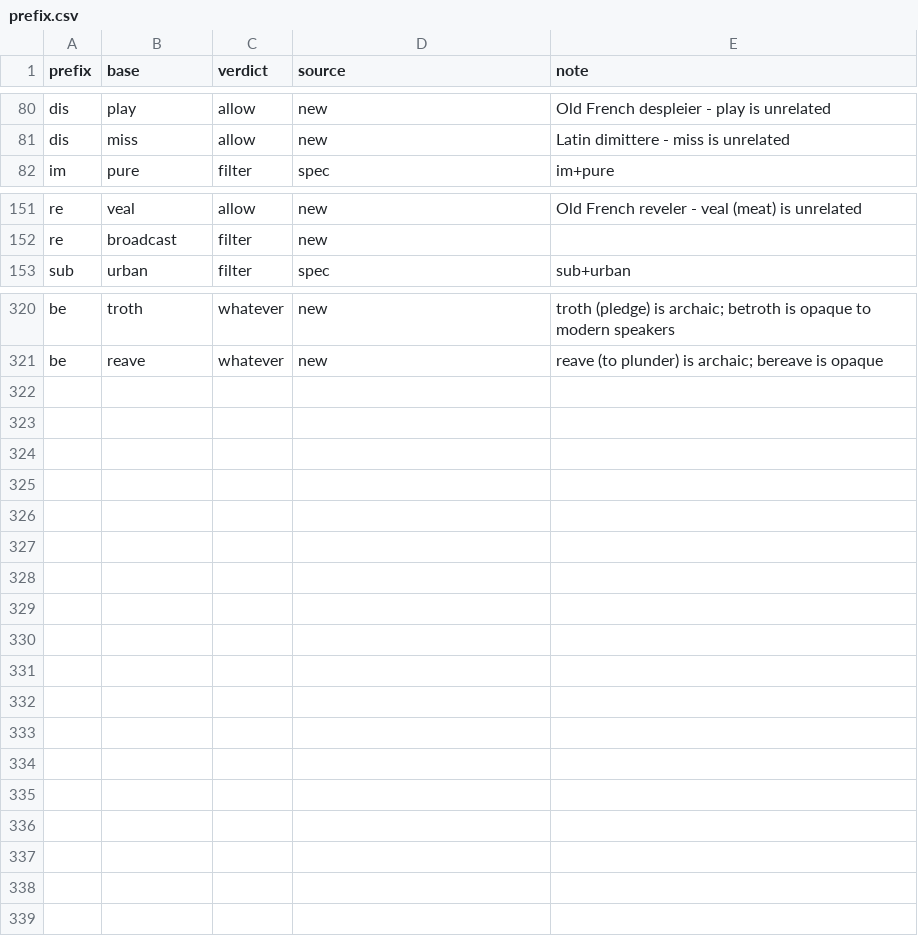
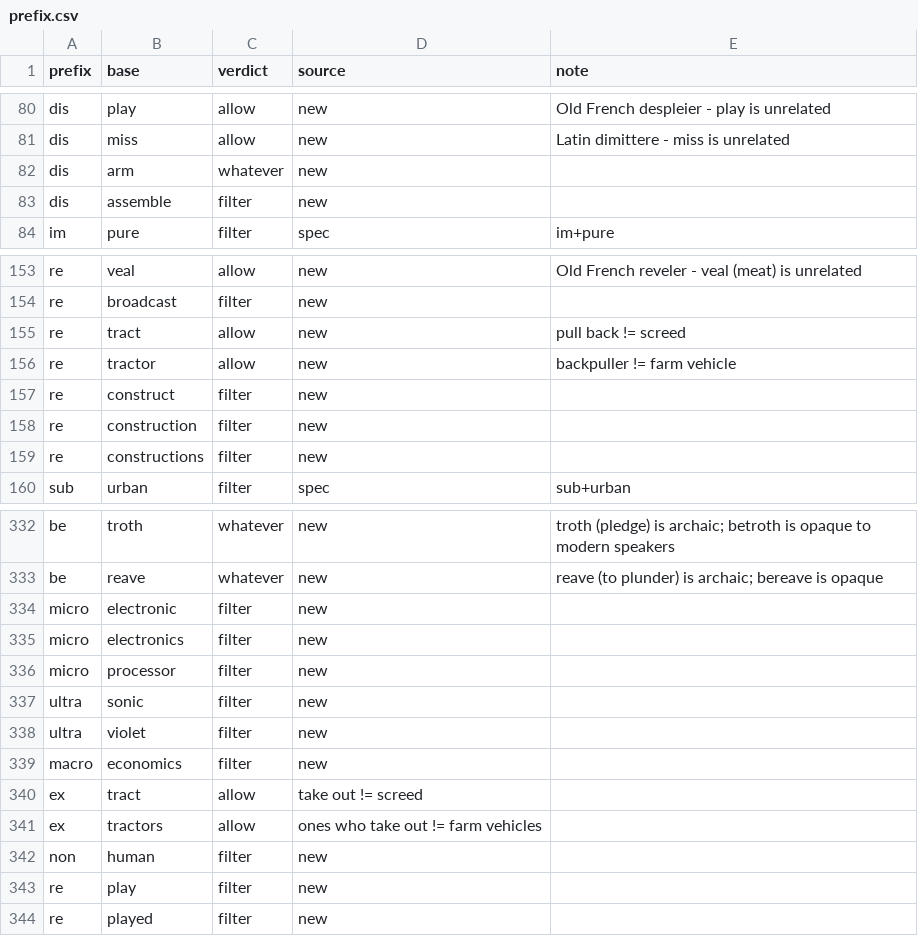
Before and after one commit to paceheart/rhymecrime, a CSV file: curated/prefix.csv, drawn as a sheet; only a part is shown, gaps mark what is left out; the diff covers the shown part only.

```diff
--- a/curated/prefix.csv
+++ b/curated/prefix.csv
@@ -81,2 +81,4 @@ dis,play,allow,new,Old French despleier - play is unrelated
 dis,miss,allow,new,Latin dimittere - miss is unrelated
+dis,arm,whatever,new,
+dis,assemble,filter,new,
 im,pure,filter,spec,im+pure
@@ -152,2 +154,7 @@ re,veal,allow,new,Old French reveler - veal (meat) is unrelated
 re,broadcast,filter,new,
+re,tract,allow,new,pull back != screed
+re,tractor,allow,new,backpuller != farm vehicle
+re,construct,filter,new,
+re,construction,filter,new,
+re,constructions,filter,new,
 sub,urban,filter,spec,sub+urban
@@ -321 +333,12 @@ be,troth,whatever,new,troth (pledge) is archaic; betroth is opaque to modern spe
 be,reave,whatever,new,reave (to plunder) is archaic; bereave is opaque
+micro,electronic,filter,new,
+micro,electronics,filter,new,
+micro,processor,filter,new,
+ultra,sonic,filter,new,
+ultra,violet,filter,new,
+macro,economics,filter,new,
+ex,tract,allow,take out != screed
+ex,tractors,allow,ones who take out != farm vehicles
+non,human,filter,new,
+re,play,filter,new,
+re,played,filter,new,
```
Also changed, not shown: 5 added rows elsewhere in this file, curated/rarity.csv, curated/related.csv, 9 other files.
